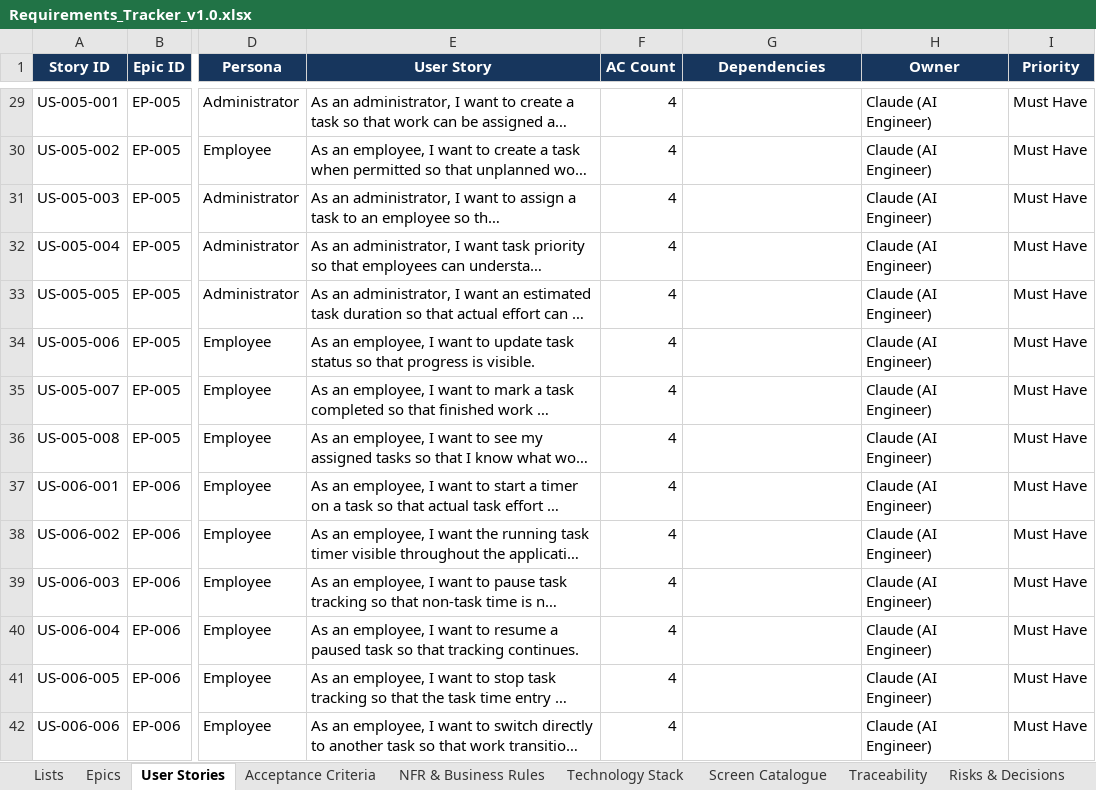
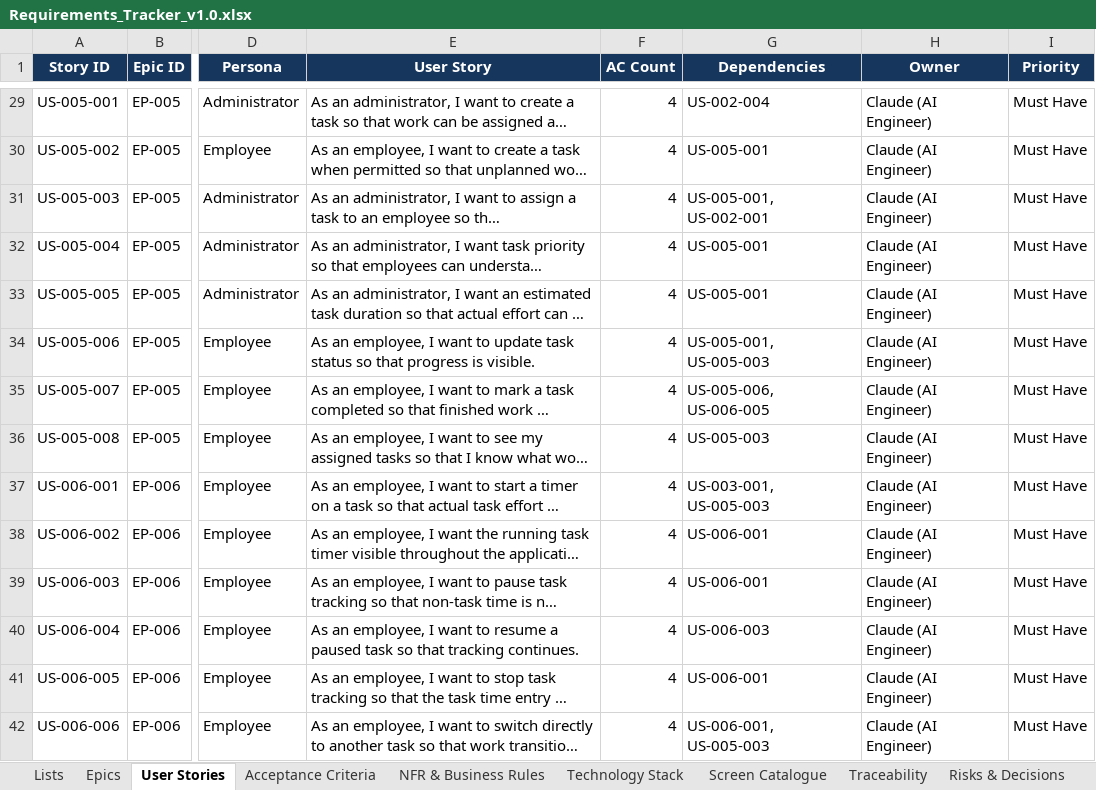
Before and after one commit to Amaanfaiz/Attendance-Task-Management-System, an Excel workbook: docs/Requirements_Tracker_v1.0.xlsx, sheet User Stories, drawn as a sheet; only a part is shown, gaps mark what is left out; long unchanged cells end in …; values as stored, in another font and other column widths than the file's, no borders; conditional formats and table styles not drawn; the diff covers the shown part only; the diff names each change by its address in the sheet, - before the commit and + after, or states it on an @@ line.

```diff
--- a/docs/Requirements_Tracker_v1.0.xlsx (sheet User Stories)
+++ b/docs/Requirements_Tracker_v1.0.xlsx (sheet User Stories)
-G29 (Dependencies): (empty)
+G29 (Dependencies): US-002-004
-G30 (Dependencies): (empty)
+G30 (Dependencies): US-005-001
-G31 (Dependencies): (empty)
+G31 (Dependencies): US-005-001, US-002-001
-G32:G33 (Dependencies): (empty)
+G32:G33 (Dependencies): US-005-001
-G34 (Dependencies): (empty)
+G34 (Dependencies): US-005-001, US-005-003
-G35 (Dependencies): (empty)
+G35 (Dependencies): US-005-006, US-006-005
-G36 (Dependencies): (empty)
+G36 (Dependencies): US-005-003
-G37 (Dependencies): (empty)
+G37 (Dependencies): US-003-001, US-005-003
-G38:G39 (Dependencies): (empty)
+G38:G39 (Dependencies): US-006-001
-G40 (Dependencies): (empty)
+G40 (Dependencies): US-006-003
-G41 (Dependencies): (empty)
+G41 (Dependencies): US-006-001
-G42 (Dependencies): (empty)
+G42 (Dependencies): US-006-001, US-005-003
```
Also changed, not shown: 61 edited cells elsewhere in this sheet, sheet Risks & Decisions, sheet Dashboard, charts or pictures.
